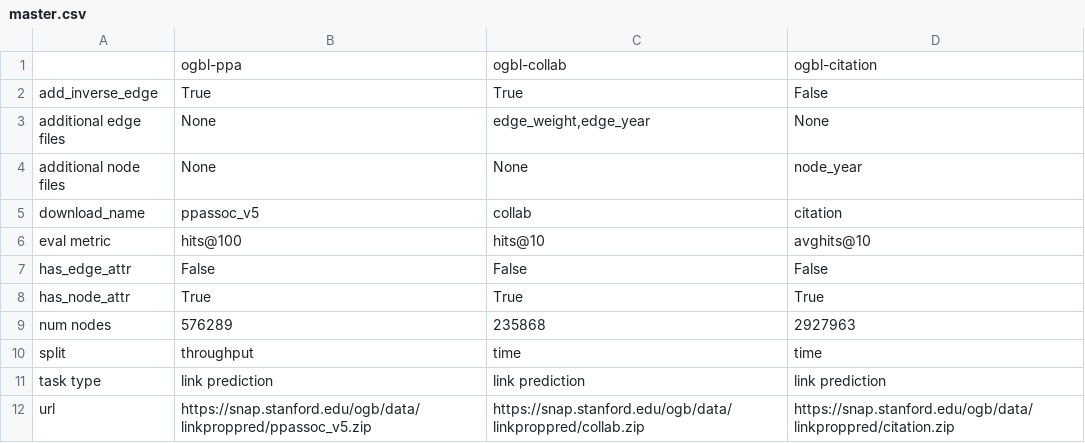
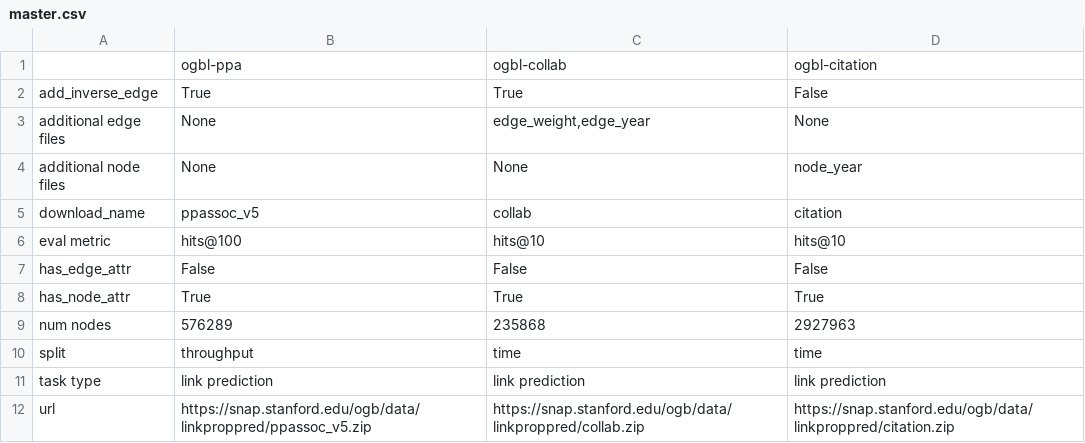
Before and after one commit to mrdouglasny/ogb, a CSV file: ogb/linkproppred/master.csv, drawn as a sheet.

```diff
--- a/ogb/linkproppred/master.csv
+++ b/ogb/linkproppred/master.csv
@@ -5,3 +5,3 @@ additional node files,None,None,node_year
 download_name,ppassoc_v5,collab,citation
-eval metric,hits@100,hits@10,avghits@10
+eval metric,hits@100,hits@10,hits@10
 has_edge_attr,False,False,False
```
Also changed, not shown: 3 other files.
